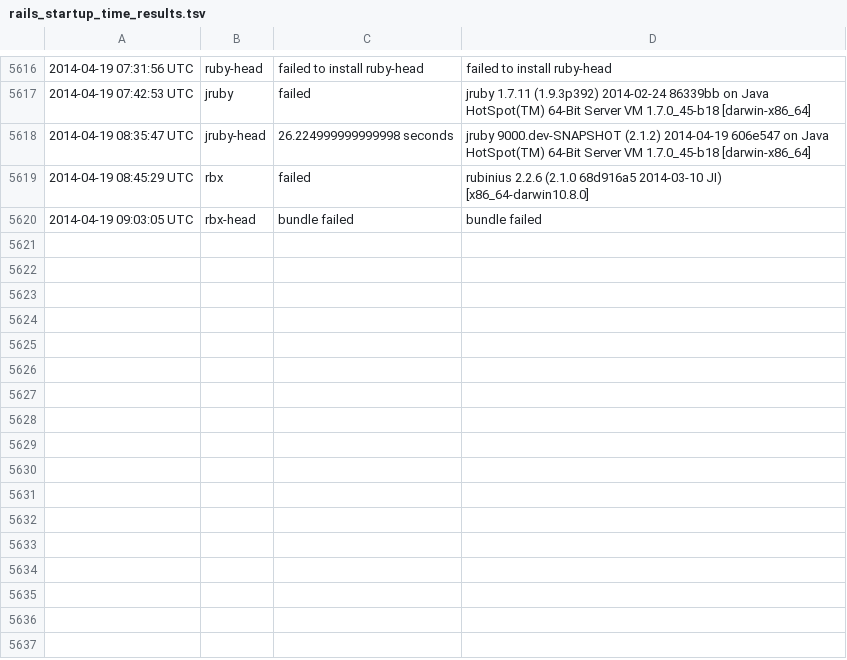
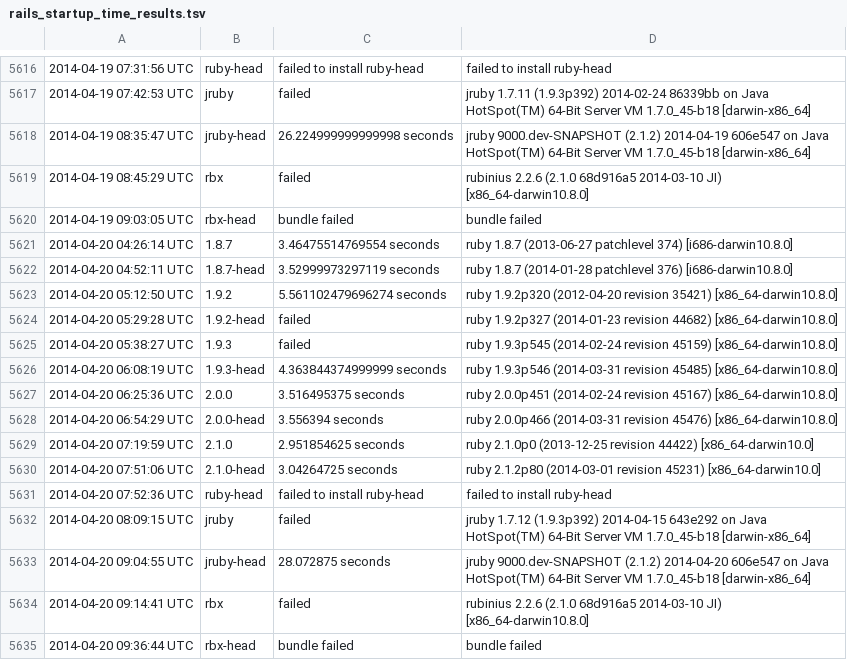
Before and after one commit to brianhempel/isrubyfastyet, a TSV file: results/rails_startup_time_results.tsv, drawn as a sheet; only a part is shown, gaps mark what is left out; the diff names each change by its address in the sheet, - before the commit and + after, or states it on an @@ line.

```diff
--- a/results/rails_startup_time_results.tsv
+++ b/results/rails_startup_time_results.tsv
+row 5621: 2014-04-20 04:26:14 UTC | 1.8.7 | 3.46475514769554 seconds | ruby 1.8.7 (2013-06-27 patchlevel 374) [i686-darwin10.8.0]
+row 5622: 2014-04-20 04:52:11 UTC | 1.8.7-head | 3.52999973297119 seconds | ruby 1.8.7 (2014-01-28 patchlevel 376) [i686-darwin10.8.0]
+row 5623: 2014-04-20 05:12:50 UTC | 1.9.2 | 5.561102479696274 seconds | ruby 1.9.2p320 (2012-04-20 revision 35421) [x86_64-darwin10.8.0]
+row 5624: 2014-04-20 05:29:28 UTC | 1.9.2-head | failed | ruby 1.9.2p327 (2014-01-23 revision 44682) [x86_64-darwin10.8.0]
+row 5625: 2014-04-20 05:38:27 UTC | 1.9.3 | failed | ruby 1.9.3p545 (2014-02-24 revision 45159) [x86_64-darwin10.8.0]
+row 5626: 2014-04-20 06:08:19 UTC | 1.9.3-head | 4.363844374999999 seconds | ruby 1.9.3p546 (2014-03-31 revision 45485) [x86_64-darwin10.8.0]
+row 5627: 2014-04-20 06:25:36 UTC | 2.0.0 | 3.516495375 seconds | ruby 2.0.0p451 (2014-02-24 revision 45167) [x86_64-darwin10.8.0]
+row 5628: 2014-04-20 06:54:29 UTC | 2.0.0-head | 3.556394 seconds | ruby 2.0.0p466 (2014-03-31 revision 45476) [x86_64-darwin10.8.0]
+row 5629: 2014-04-20 07:19:59 UTC | 2.1.0 | 2.951854625 seconds | ruby 2.1.0p0 (2013-12-25 revision 44422) [x86_64-darwin10.0]
+row 5630: 2014-04-20 07:51:06 UTC | 2.1.0-head | 3.04264725 seconds | ruby 2.1.2p80 (2014-03-01 revision 45231) [x86_64-darwin10.0]
+row 5631: 2014-04-20 07:52:36 UTC | ruby-head | failed to install ruby-head | failed to install ruby-head
+row 5632: 2014-04-20 08:09:15 UTC | jruby | failed | jruby 1.7.12 (1.9.3p392) 2014-04-15 643e292 on Java HotSpot(TM) 64-Bit Server VM 1.7.0_45-b18 [darwin-x86_64]
+row 5633: 2014-04-20 09:04:55 UTC | jruby-head | 28.072875 seconds | jruby 9000.dev-SNAPSHOT (2.1.2) 2014-04-20 606e547 on Java HotSpot(TM) 64-Bit Server VM 1.7.0_45-b18 [darwin-x86_64]
+row 5634: 2014-04-20 09:14:41 UTC | rbx | failed | rubinius 2.2.6 (2.1.0 68d916a5 2014-03-10 JI) [x86_64-darwin10.8.0]
+row 5635: 2014-04-20 09:36:44 UTC | rbx-head | bundle failed | bundle failed
```
Also changed, not shown: results/rails_memory_usage_results.tsv, results/rails_requests_per_second_results.tsv, 1 other file.
